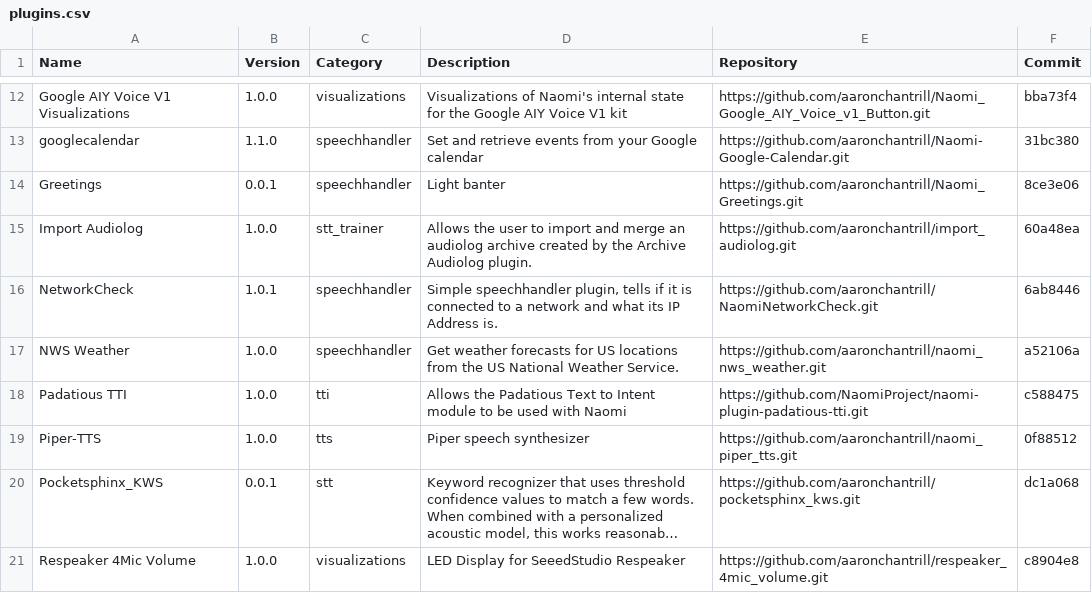
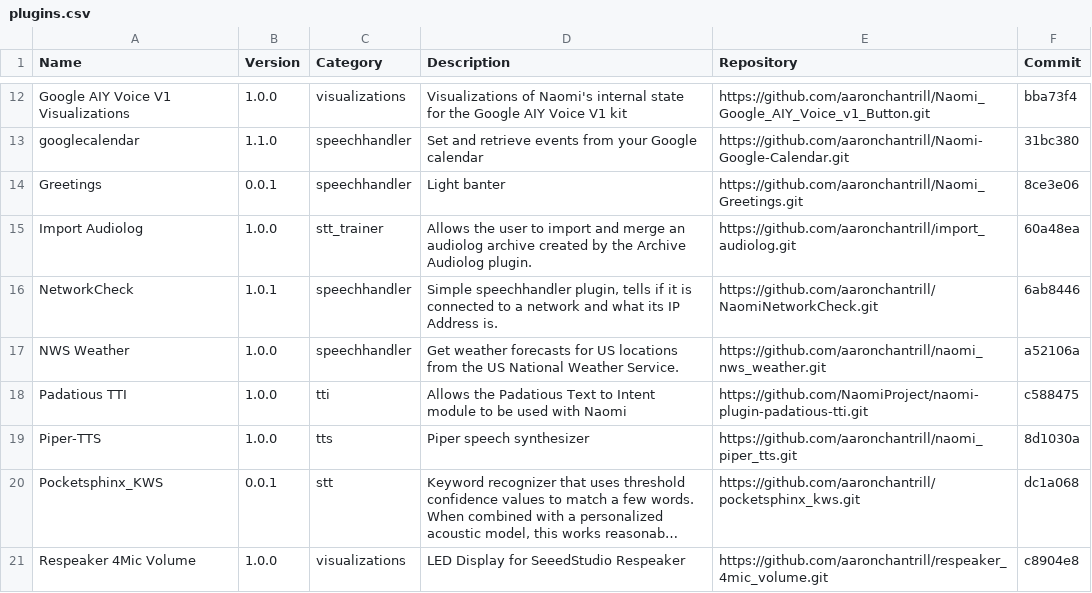
Before and after one commit to NaomiProject/naomi-plugins, a CSV file: plugins.csv, drawn as a sheet; only a part is shown, gaps mark what is left out; long unchanged cells end in …; the diff names each change by its address in the sheet, - before the commit and + after, or states it on an @@ line.

Commit message:
Update Piper-TTS version in plugins.csv

```diff
--- a/plugins.csv
+++ b/plugins.csv
-F19 (Commit): 0f88512
+F19 (Commit): 8d1030a
```
